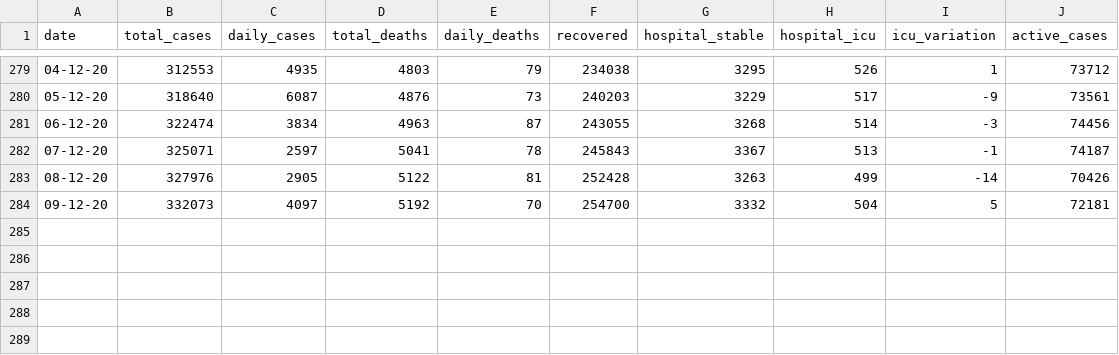
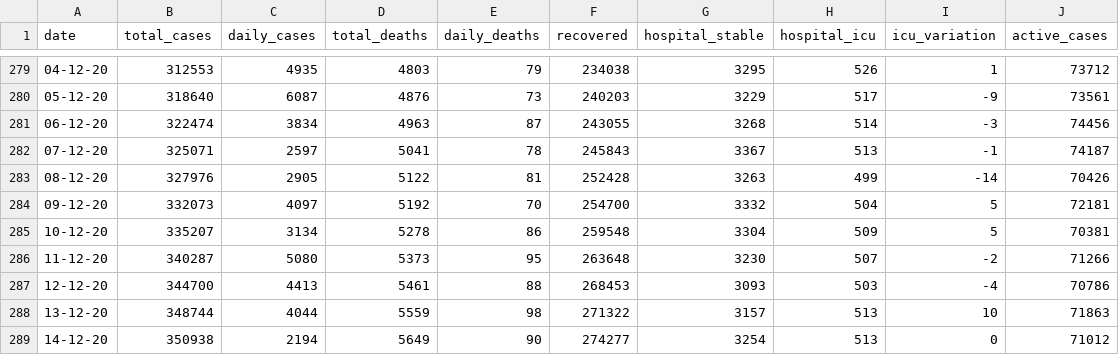
Before and after one commit to w3slley/covid19-portugal-wikipedia, a CSV file: portugal_data.csv, drawn as a sheet; only a part is shown, gaps mark what is left out.

Commit message:
Updated csv file, added comma on hospital numbers in the summary table and added a print statement in the test_global.py file when an error occurs

```diff
--- a/portugal_data.csv
+++ b/portugal_data.csv
@@ -284 +284,6 @@ date,total_cases,daily_cases,total_deaths,daily_deaths,recovered,hospital_stable
 09-12-20,332073,4097,5192,70,254700,3332,504,5,72181
+10-12-20,335207,3134,5278,86,259548,3304,509,5,70381
+11-12-20,340287,5080,5373,95,263648,3230,507,-2,71266
+12-12-20,344700,4413,5461,88,268453,3093,503,-4,70786
+13-12-20,348744,4044,5559,98,271322,3157,513,10,71863
+14-12-20,350938,2194,5649,90,274277,3254,513,0,71012
```
Also changed, not shown: 2 other files.
